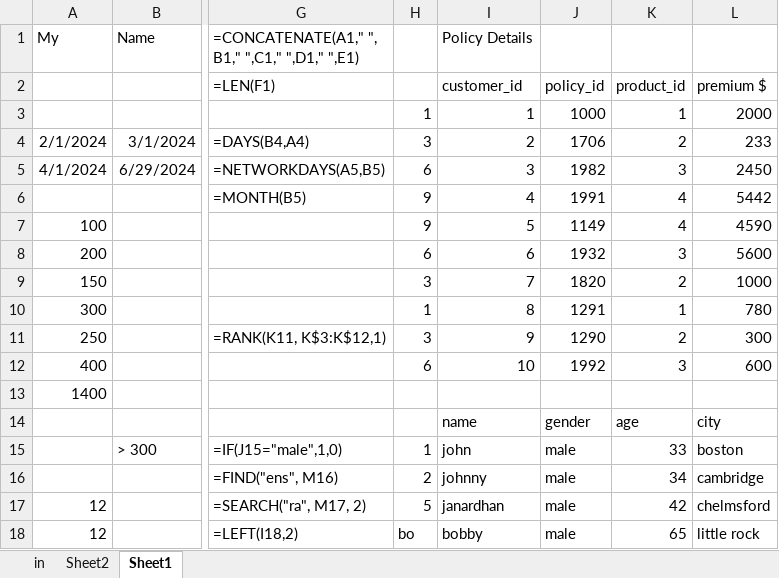
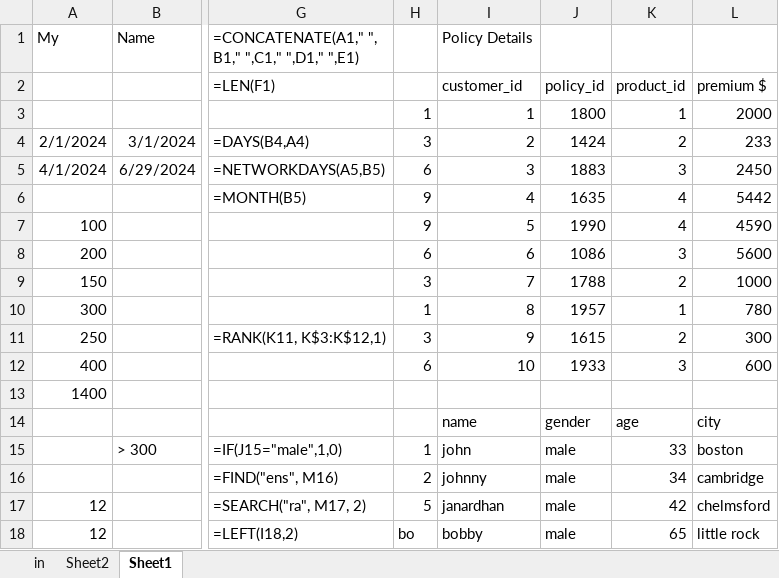
Before and after one commit to manjunath412/ExcelZeroToHero, an Excel workbook: cars.xlsx, sheet Sheet1, drawn as a sheet; only a part is shown, gaps mark what is left out; values as stored, in another font and other column widths than the file's, no borders; the diff names each change by its address in the sheet, - before the commit and + after, or states it on an @@ line.

```diff
--- a/cars.xlsx (sheet Sheet1)
+++ b/cars.xlsx (sheet Sheet1)
-J3: 1000
+J3: 1800
-J4: 1706
+J4: 1424
-J5: 1982
+J5: 1883
-J6: 1991
+J6: 1635
-J7: 1149
+J7: 1990
-J8: 1932
+J8: 1086
-J9: 1820
+J9: 1788
-J10: 1291
+J10: 1957
-J11: 1290
+J11: 1615
-J12: 1992
+J12: 1933
```
Also changed, not shown: Company Finances.xlsx, Honey Production Aggregations.xlsx, 5 other files.
